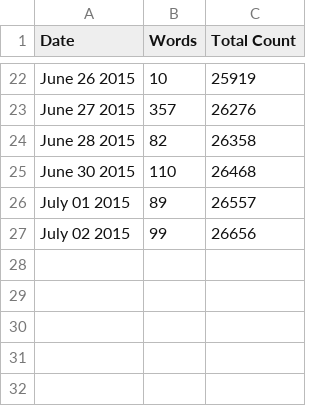
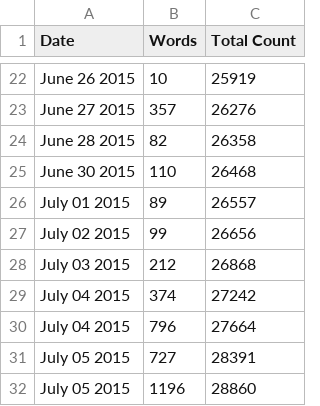
Before and after one commit to organisciak/dissertation, a CSV file: progress/data.csv, drawn as a sheet; only a part is shown, gaps mark what is left out; the diff names each change by its address in the sheet, - before the commit and + after, or states it on an @@ line.

```diff
--- a/progress/data.csv
+++ b/progress/data.csv
+row 28: July 03 2015 | 212 | 26868
+row 29: July 04 2015 | 374 | 27242
+row 30: July 04 2015 | 796 | 27664
+row 31: July 05 2015 | 727 | 28391
+row 32: July 05 2015 | 1196 | 28860
```
Also changed, not shown: 1 other file.
